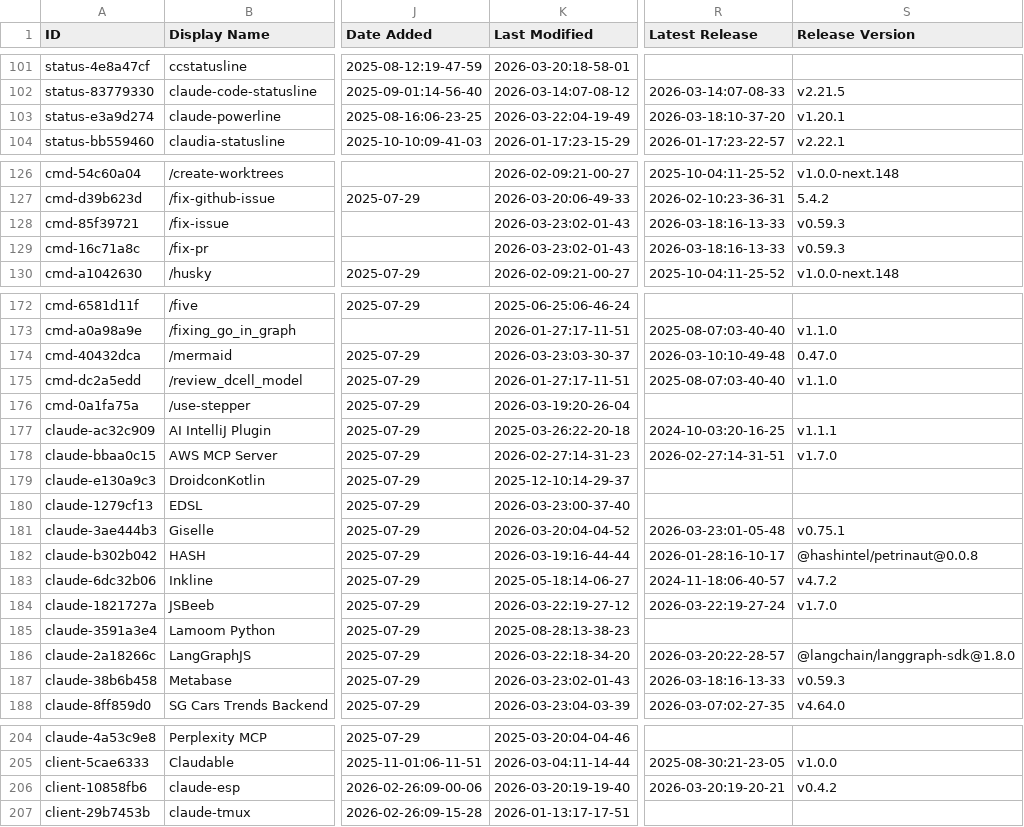
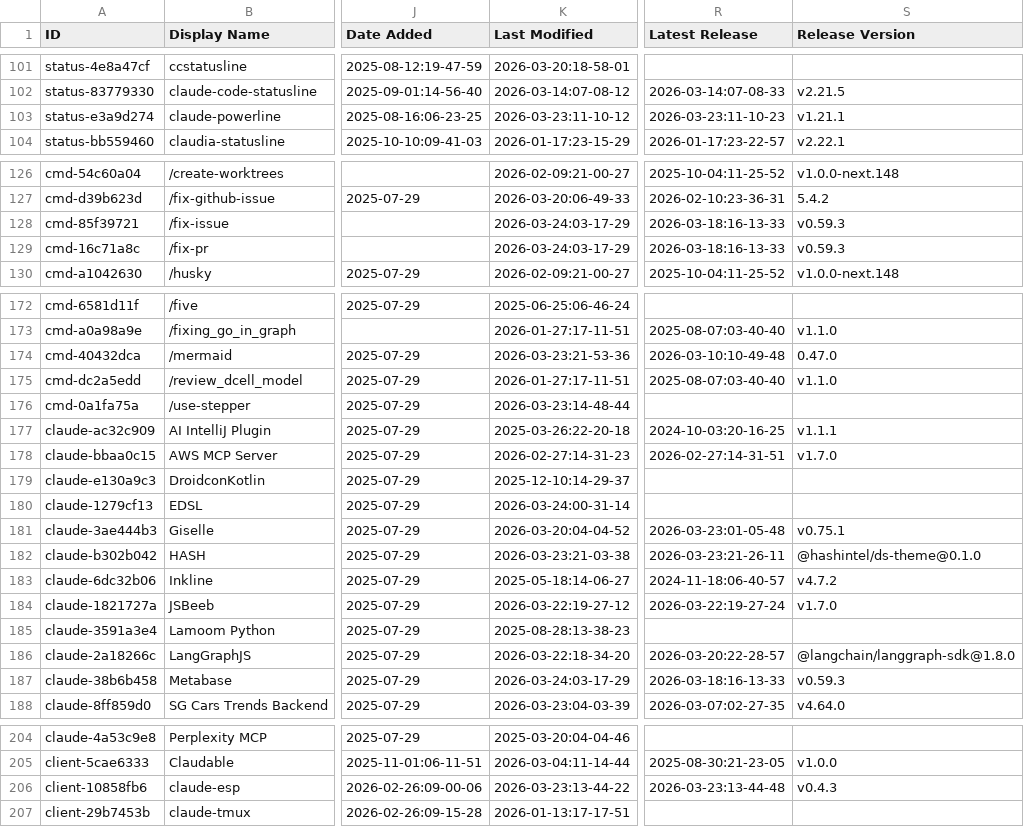
Before and after one commit to wenli/awesome-claude-code, a CSV file: THE_RESOURCES_TABLE.csv, drawn as a sheet; only a part is shown, gaps mark what is left out; the diff covers the shown part only; the diff names each change by its address in the sheet, - before the commit and + after, or states it on an @@ line.

```diff
--- a/THE_RESOURCES_TABLE.csv
+++ b/THE_RESOURCES_TABLE.csv
-K103 (Last Modified): 2026-03-22:04-19-49
+K103 (Last Modified): 2026-03-23:11-10-12
-R103 (Latest Release): 2026-03-18:10-37-20
+R103 (Latest Release): 2026-03-23:11-10-23
-S103 (Release Version): v1.20.1
+S103 (Release Version): v1.21.1
-K128:K129 (Last Modified): 2026-03-23:02-01-43
+K128:K129 (Last Modified): 2026-03-24:03-17-29
-K174 (Last Modified): 2026-03-23:03-30-37
+K174 (Last Modified): 2026-03-23:21-53-36
-K176 (Last Modified): 2026-03-19:20-26-04
+K176 (Last Modified): 2026-03-23:14-48-44
-K180 (Last Modified): 2026-03-23:00-37-40
+K180 (Last Modified): 2026-03-24:00-31-14
-K182 (Last Modified): 2026-03-19:16-44-44
+K182 (Last Modified): 2026-03-23:21-03-38
-R182 (Latest Release): 2026-01-28:16-10-17
+R182 (Latest Release): 2026-03-23:21-26-11
-S182 (Release Version): @hashintel/petrinaut@0.0.8
+S182 (Release Version): @hashintel/ds-theme@0.1.0
-K187 (Last Modified): 2026-03-23:02-01-43
+K187 (Last Modified): 2026-03-24:03-17-29
-K206 (Last Modified): 2026-03-20:19-19-40
+K206 (Last Modified): 2026-03-23:13-44-22
-R206 (Latest Release): 2026-03-20:19-20-21
+R206 (Latest Release): 2026-03-23:13-44-48
-S206 (Release Version): v0.4.2
+S206 (Release Version): v0.4.3
```
Also changed, not shown: 30 edited cells elsewhere in this file.
